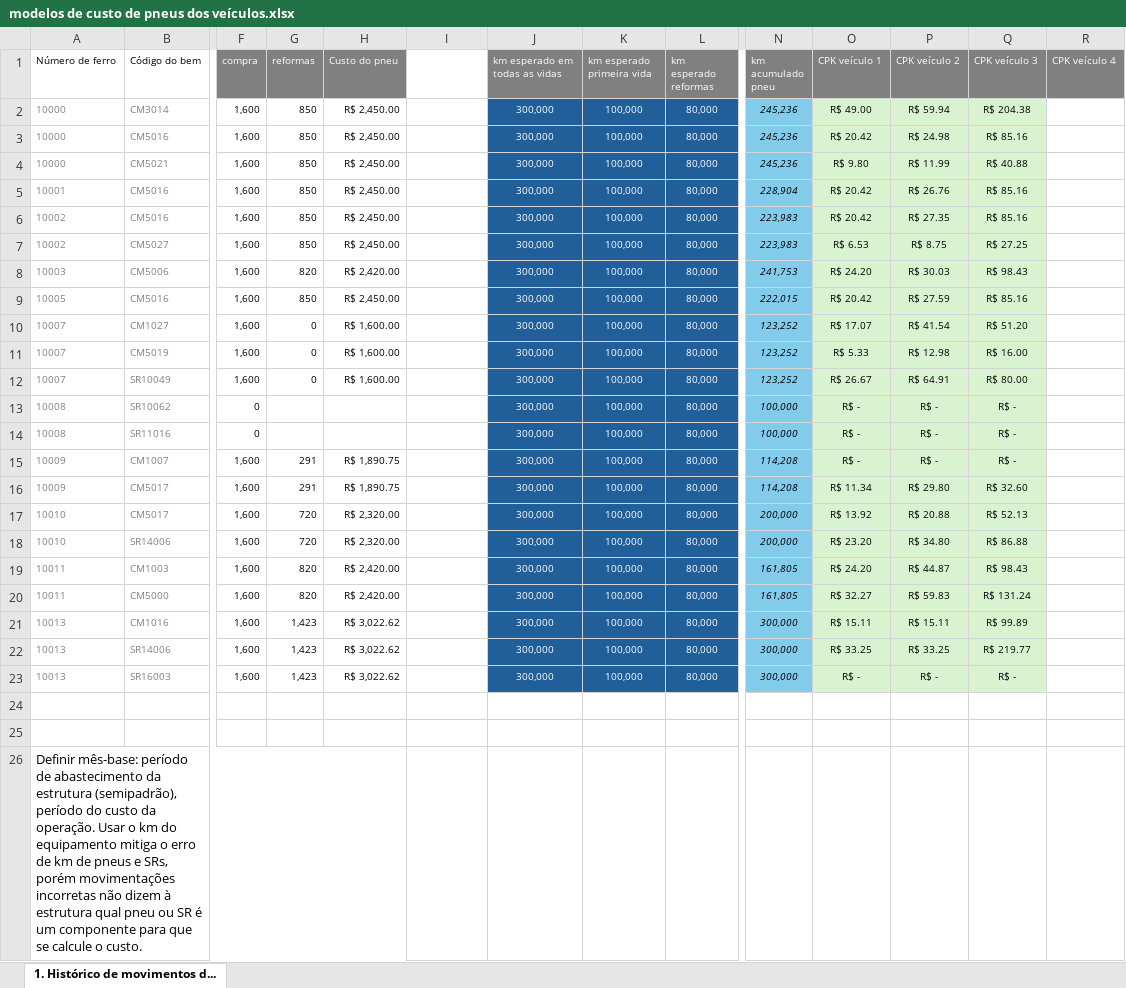
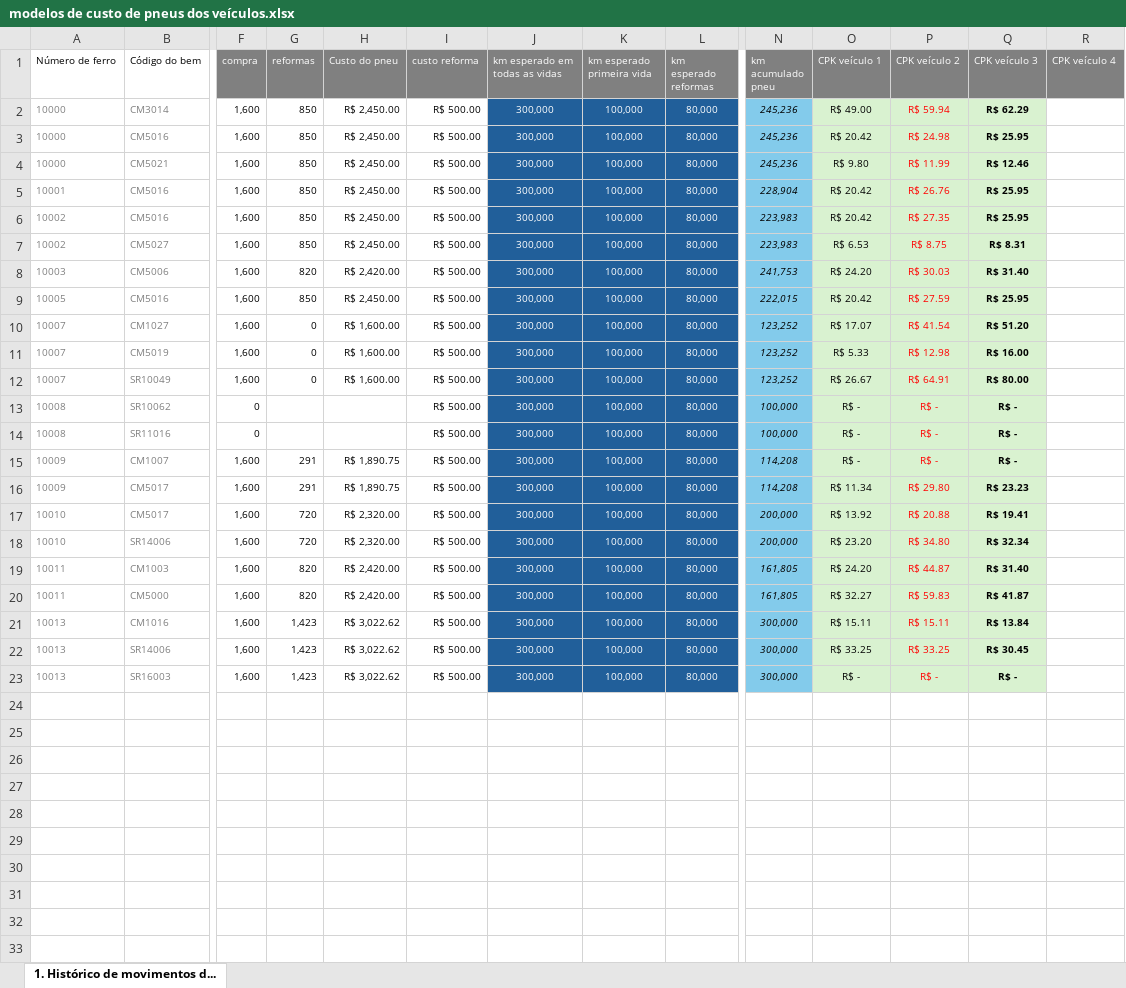
Before and after one commit to MUnilink/cubos, an Excel workbook: manutenção/modelos de custo de pneus dos veículos.xlsx, sheet 1. Histórico de movimentos d..., drawn as a sheet; only a part is shown, gaps mark what is left out; values as stored, in another font and other column widths than the file's, no borders; rows hold the shown columns only; the diff names each change by its address in the sheet, - before the commit and + after, or states it on an @@ line.

Commit message:
modelos de custos para apresentação ao Porto

```diff
--- a/manutenção/modelos de custo de pneus dos veículos.xlsx (sheet 1. Histórico de movimentos d...)
+++ b/manutenção/modelos de custo de pneus dos veículos.xlsx (sheet 1. Histórico de movimentos d...)
-I1: (empty)
+I1: custo reforma
-I1 fill: none
+I1 fill: #808080
-I2:I23 (custo reforma): (empty)
+I2:I23 (custo reforma): R$ 500.00
-P2:P23 text colour: black
+P2:P23 text colour: #FF0000
-Q2 (CPK veículo 3): R$ 204.38
+Q2 (CPK veículo 3): R$ 62.29
-Q2:Q23 bold: off
+Q2:Q23 bold: on
-Q3 (CPK veículo 3): R$ 85.16
+Q3 (CPK veículo 3): R$ 25.95
-Q4 (CPK veículo 3): R$ 40.88
+Q4 (CPK veículo 3): R$ 12.46
-Q5:Q6 (CPK veículo 3): R$ 85.16
+Q5:Q6 (CPK veículo 3): R$ 25.95
-Q7 (CPK veículo 3): R$ 27.25
+Q7 (CPK veículo 3): R$ 8.31
-Q8 (CPK veículo 3): R$ 98.43
+Q8 (CPK veículo 3): R$ 31.40
-Q9 (CPK veículo 3): R$ 85.16
+Q9 (CPK veículo 3): R$ 25.95
-Q16 (CPK veículo 3): R$ 32.60
+Q16 (CPK veículo 3): R$ 23.23
-Q17 (CPK veículo 3): R$ 52.13
+Q17 (CPK veículo 3): R$ 19.41
-Q18 (CPK veículo 3): R$ 86.88
+Q18 (CPK veículo 3): R$ 32.34
-Q19 (CPK veículo 3): R$ 98.43
+Q19 (CPK veículo 3): R$ 31.40
-Q20 (CPK veículo 3): R$ 131.24
+Q20 (CPK veículo 3): R$ 41.87
-Q21 (CPK veículo 3): R$ 99.89
+Q21 (CPK veículo 3): R$ 13.84
-Q22 (CPK veículo 3): R$ 219.77
+Q22 (CPK veículo 3): R$ 30.45
-row 24: (empty)
-row 25: (empty)
-row 26: Definir mês-base: período de abastecimento da estrutura (semipadrão), período do custo da operação. Usar o km do equipamento mitiga o erro de km de pneus e SRs, porém movimentações incorretas não dizem à estrutura qual pneu ou SR é um componente para que se calcule o custo.
```
Also changed, not shown: formulas that keep their value.
